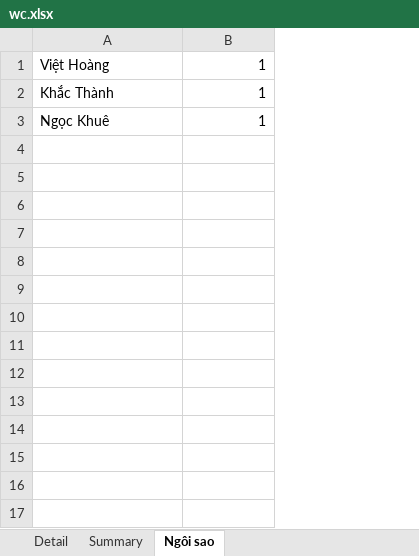
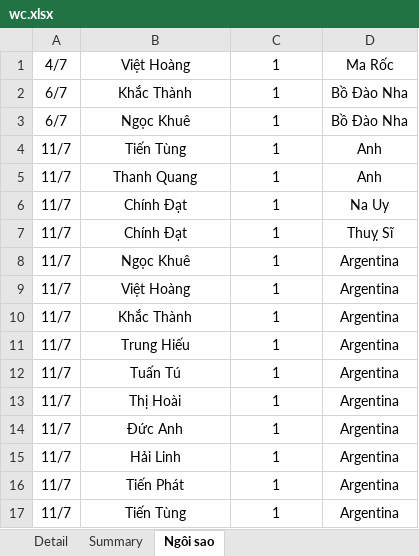
Before and after one commit to Lucifer-02/wc, an Excel workbook: wc.xlsx, sheet Ngôi sao, drawn as a sheet; values as stored, in another font and other column widths than the file's, no borders; charts and pictures not drawn; addresses are those after the commit; the diff names each change by its address in the sheet, - before the commit and + after, or states it on an @@ line.

```diff
--- a/wc.xlsx (sheet Ngôi sao)
+++ b/wc.xlsx (sheet Ngôi sao)
+column A, rows 1-3: 4/7 | 6/7 | 6/7
+column D, rows 1-3: Ma Rốc | Bồ Đào Nha | Bồ Đào Nha
-B1:B3 alignment: left
+B1:B3 alignment: center
-C1:C3 alignment: right
+C1:C3 alignment: center
+row 4: 11/7 | Tiến Tùng | 1 | Anh
+row 5: 11/7 | Thanh Quang | 1 | Anh
+row 6: 11/7 | Chính Đạt | 1 | Na Uy
+row 7: 11/7 | Chính Đạt | 1 | Thuỵ Sĩ
+row 8: 11/7 | Ngọc Khuê | 1 | Argentina
+row 9: 11/7 | Việt Hoàng | 1 | Argentina
+row 10: 11/7 | Khắc Thành | 1 | Argentina
+row 11: 11/7 | Trung Hiếu | 1 | Argentina
+row 12: 11/7 | Tuấn Tú | 1 | Argentina
+row 13: 11/7 | Thị Hoài | 1 | Argentina
+row 14: 11/7 | Đức Anh | 1 | Argentina
+row 15: 11/7 | Hải Linh | 1 | Argentina
+row 16: 11/7 | Tiến Phát | 1 | Argentina
+row 17: 11/7 | Tiến Tùng | 1 | Argentina
```
Also changed, not shown: sheet Detail, sheet Summary, 4 other files.
